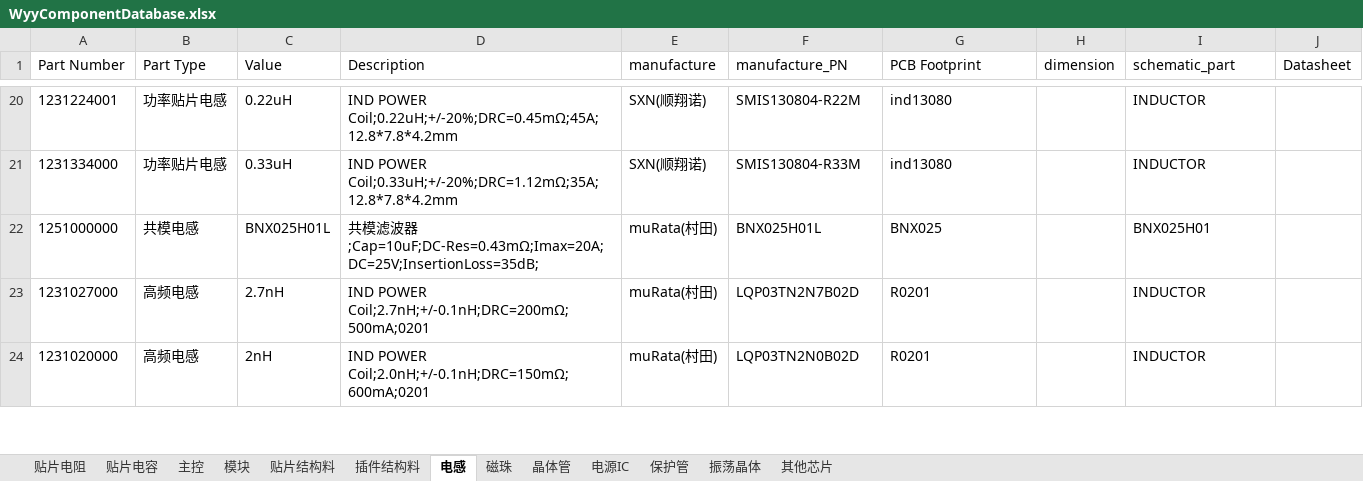
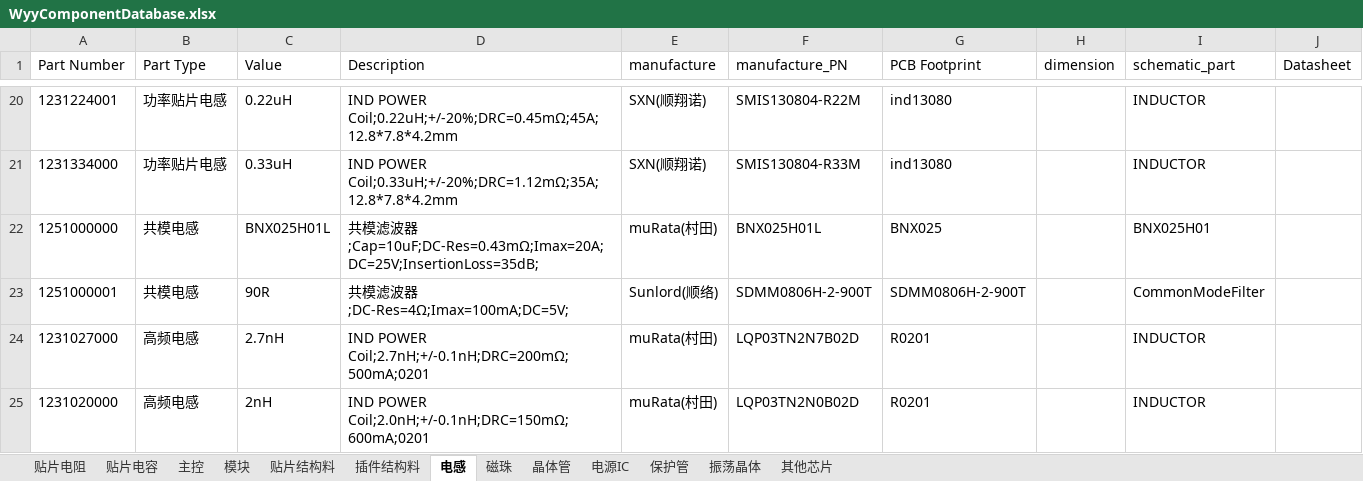
Before and after one commit to wuyunyang/Cadence_Lib, an Excel workbook: WyyComponentDatabase.xlsx, sheet 电感, drawn as a sheet; only a part is shown, gaps mark what is left out; values as stored, in another font and other column widths than the file's, no borders; conditional formats not drawn; the diff names each change by its address in the sheet, - before the commit and + after, or states it on an @@ line.

Commit message:
add exel-SDMM0806H-2-900T

```diff
--- a/WyyComponentDatabase.xlsx (sheet 电感)
+++ b/WyyComponentDatabase.xlsx (sheet 电感)
+row 23: 1251000001 | 共模电感 | 90R | 共模滤波器;DC-Res=4Ω;Imax=100mA;DC=5V; | Sunlord(顺络) | SDMM0806H-2-900T | SDMM0806H-2-900T |  | CommonModeFilter
```
Also changed, not shown: 1 other file.
